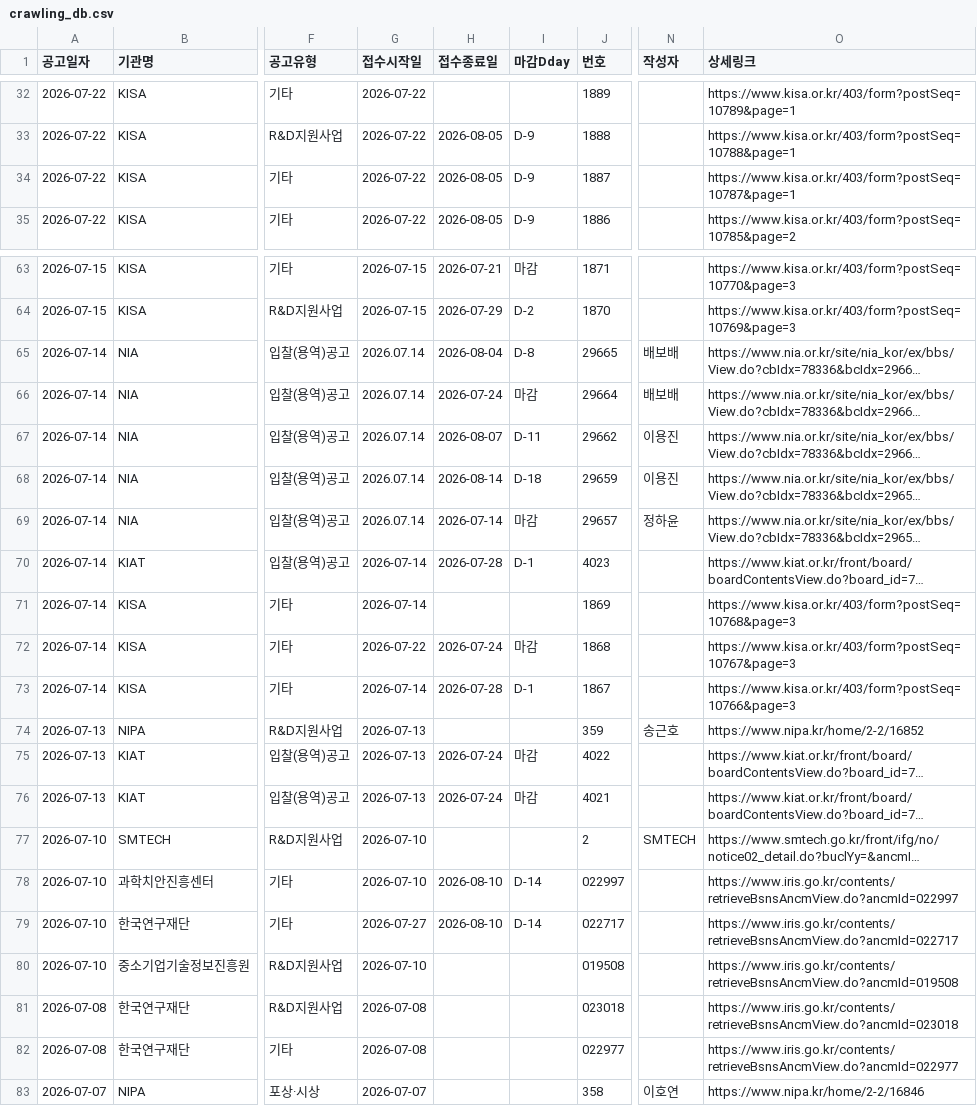
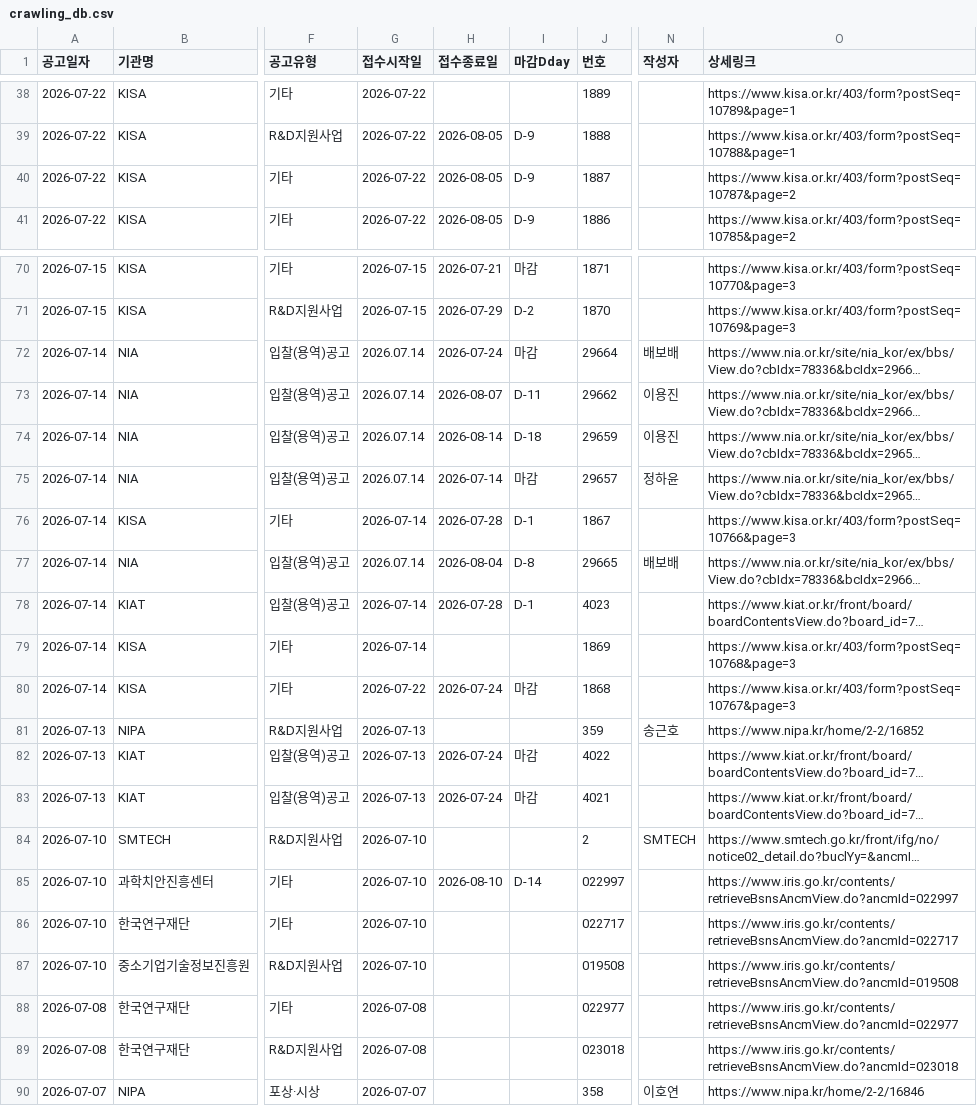
Before and after one commit to keicoder/gongo, a CSV file: crawling_db.csv, drawn as a sheet; only a part is shown, gaps mark what is left out; long unchanged cells end in …; addresses are those after the commit; the diff covers the shown part only; the diff names each change by its address in the sheet, - before the commit and + after, or states it on an @@ line.

```diff
--- a/crawling_db.csv
+++ b/crawling_db.csv
-O40 (상세링크): https://www.kisa.or.kr/403/form?postSeq=10787&page=1
+O40 (상세링크): https://www.kisa.or.kr/403/form?postSeq=10787&page=2
@@ row 73 moved to row 76: 2026-07-14 @@
@@ row 65 moved to row 77: 2026-07-14 @@
-G86 (접수시작일): 2026-07-27
+G86 (접수시작일): 2026-07-10
-H86 (접수종료일): 2026-08-10
+H86 (접수종료일): (empty)
-I86 (마감Dday): D-14
+I86 (마감Dday): (empty)
@@ row 82 moved to row 88: 2026-07-08 @@
```
Also changed, not shown: 8 added rows and 1 edited cell elsewhere in this file.
